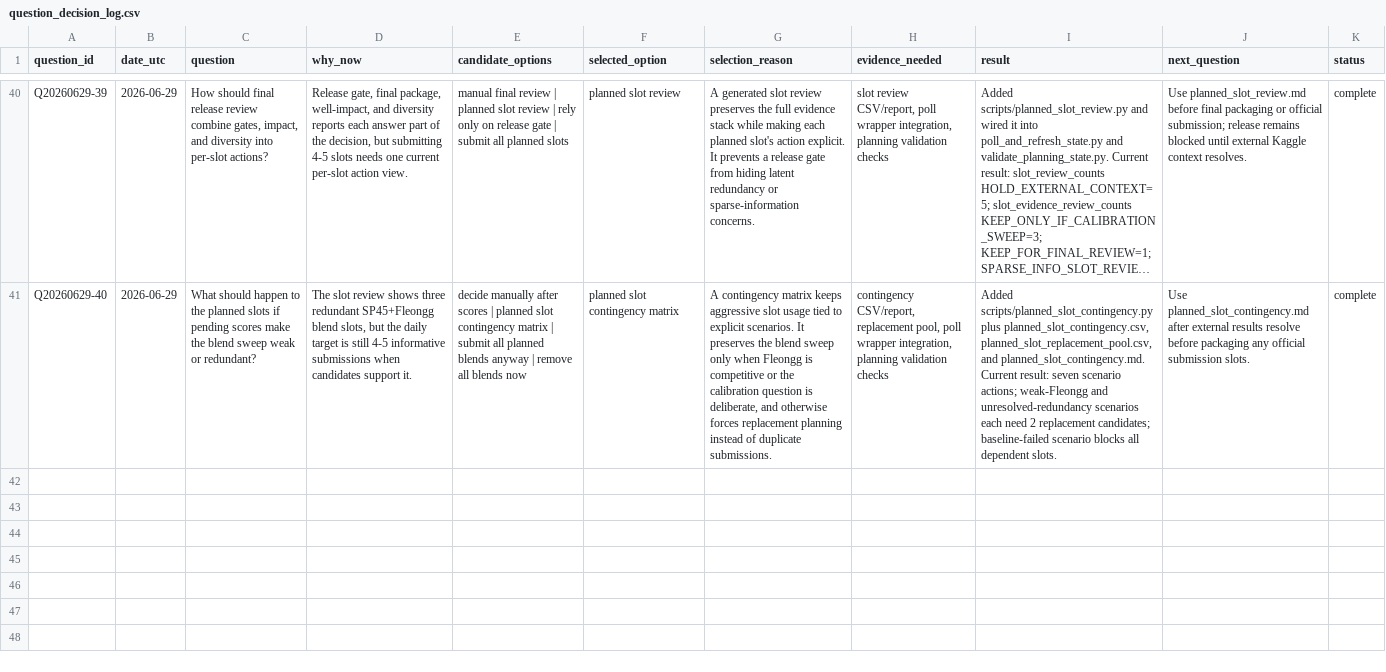
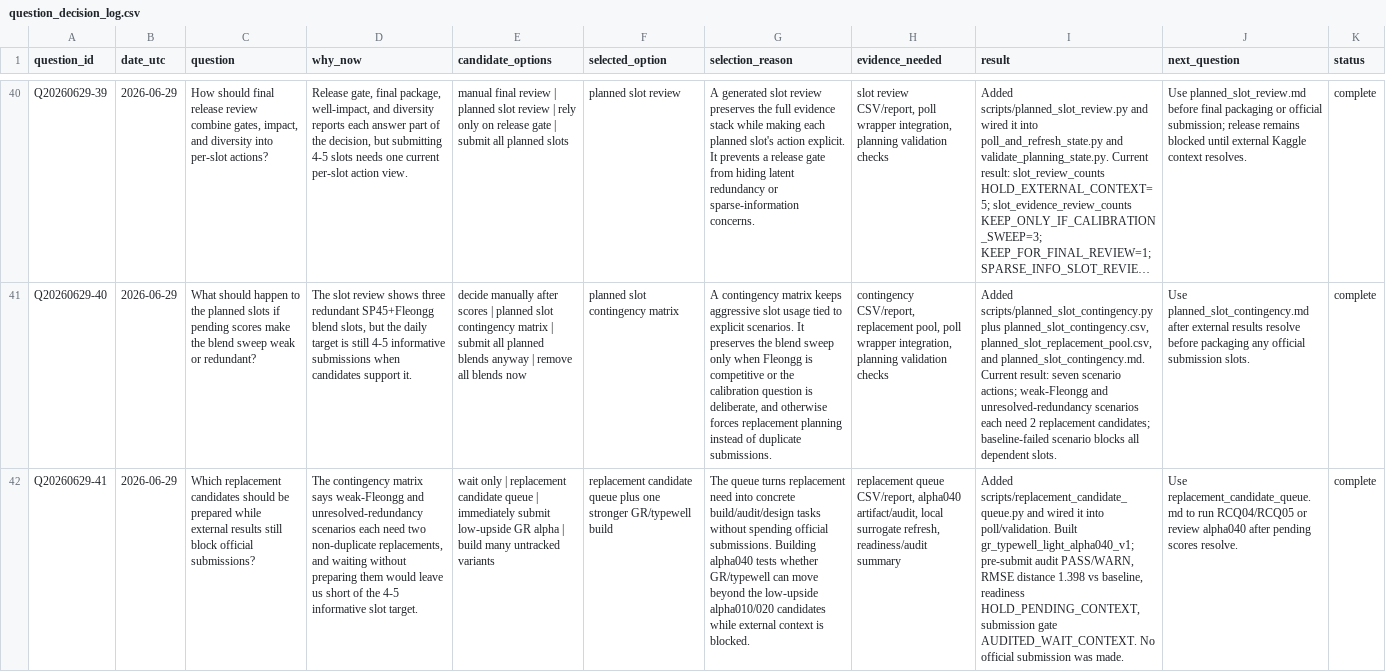
Before and after one commit to Marc0823/Kaggle-competition, a CSV file: experiments/question_decision_log.csv, drawn as a sheet; only a part is shown, gaps mark what is left out; long unchanged cells end in …; the diff names each change by its address in the sheet, - before the commit and + after, or states it on an @@ line.

Commit message:
Add replacement candidate queue

```diff
--- a/experiments/question_decision_log.csv
+++ b/experiments/question_decision_log.csv
+row 42: Q20260629-41 | 2026-06-29 | Which replacement candidates should be prepared while external results still block official submissions? | The contingency matrix says weak-Fleongg and unresolved-redundancy scenarios each need two non-duplicate replacements, and waiting without preparing them would leave us short of the 4-5 informative slot target. | wait only | replacement candidate queue | immediately submit low-upside GR alpha | build many untracked variants | replacement candidate queue plus one stronger GR/typewell build | The queue turns replacement need into concrete build/audit/design tasks without spending official submissions. Building alpha040 tests whether GR/typewell can move beyond the low-upside alpha010/020 candidates while external context is blocked. | replacement queue CSV/report, alpha040 artifact/audit, local surrogate refresh, readiness/audit summary | Added scripts/replacement_candidate_queue.py and wired it into poll/validation. Built gr_typewell_light_alpha040_v1; pre-submit audit PASS/WARN, RMSE distance 1.398 vs baseline, readiness HOLD_PENDING_CONTEXT, submission gate AUDITED_WAIT_CONTEXT. No official submission was made. | Use replacement_candidate_queue.md to run RCQ04/RCQ05 or review alpha040 after pending scores resolve. | complete
```
Also changed, not shown: experiments/candidate_audit_summary.csv, experiments/local_surrogate_scores.csv, 21 other files.
